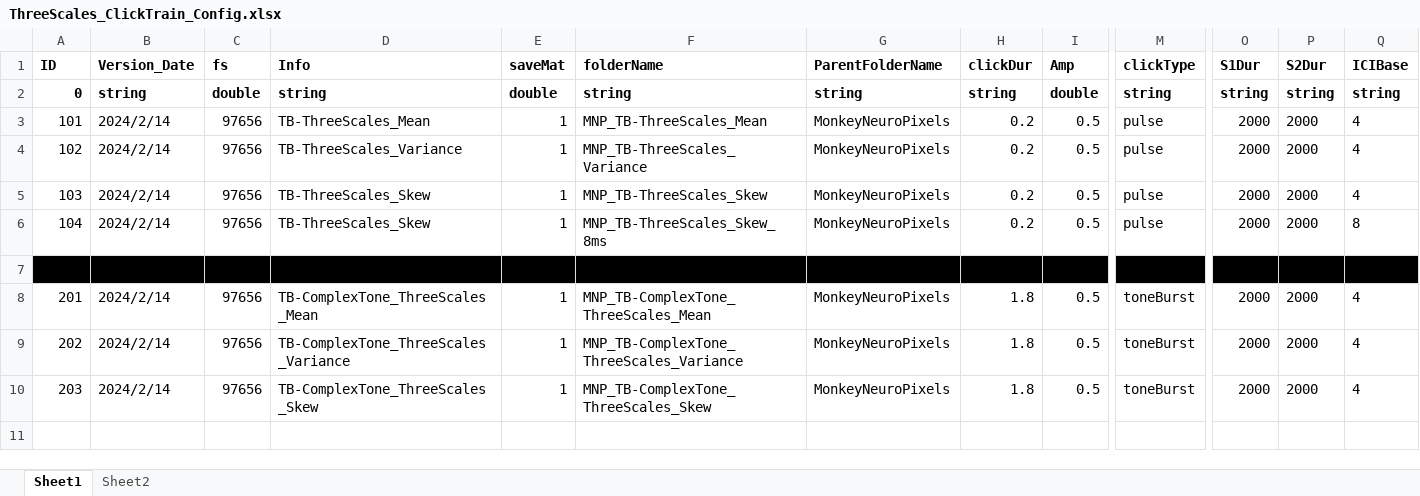
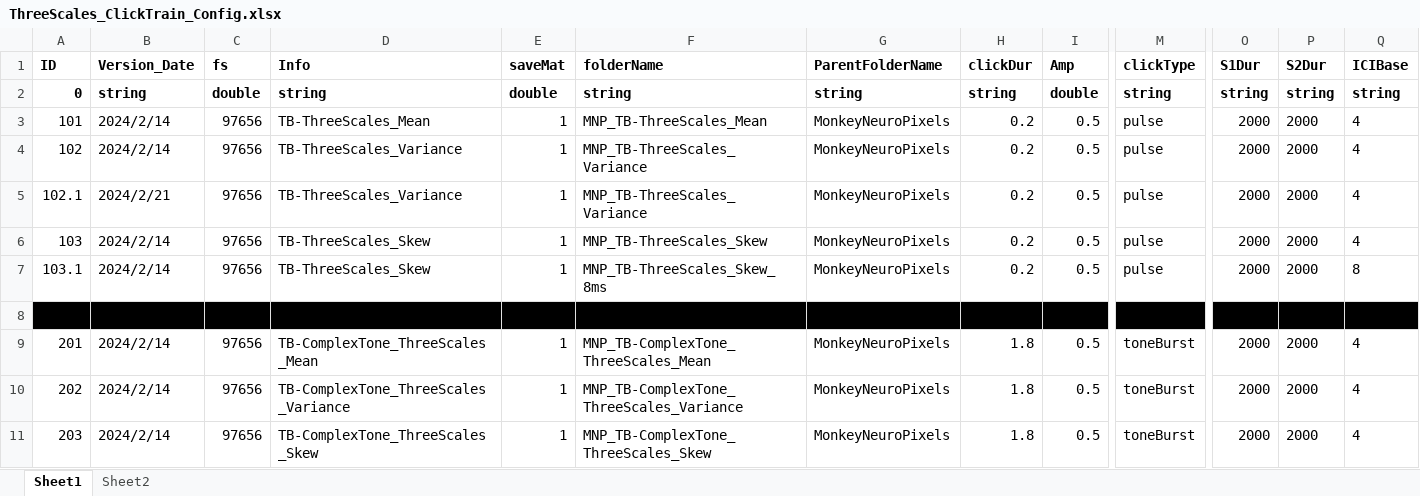
Before and after one commit to springZJU/ClickTrainGeneration, an Excel workbook: ThreeScalesStatistic/ThreeScales_ClickTrain_Config.xlsx, sheet Sheet1, drawn as a sheet; only a part is shown, gaps mark what is left out; values as stored, in another font and other column widths than the file's, no borders; addresses are those after the commit; rows hold the shown columns only; the diff names each change by its address in the sheet, - before the commit and + after, or states it on an @@ line.

```diff
--- a/ThreeScalesStatistic/ThreeScales_ClickTrain_Config.xlsx (sheet Sheet1)
+++ b/ThreeScalesStatistic/ThreeScales_ClickTrain_Config.xlsx (sheet Sheet1)
+row 5: 102.1 | 2024/2/21 | 97656 | TB-ThreeScales_Variance | 1 | MNP_TB-ThreeScales_Variance | MonkeyNeuroPixels | 0.2 | 0.5 | pulse | 2000 | 2000 | 4
-A7 (ID): 104
+A7 (ID): 103.1
```
Also changed, not shown: TB&Offset/TBOffset_ClickTrain_Config.xlsx, 25 other files.
